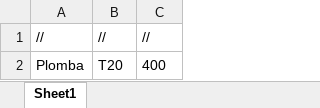
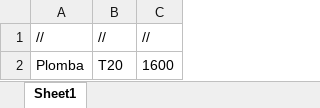
Before and after one commit to ironnext22/Projekt-IO, an Excel workbook: cmake-build-debug/magazyn.xlsx, sheet Sheet1, drawn as a sheet; values as stored, in another font and other column widths than the file's, no borders; the diff names each change by its address in the sheet, - before the commit and + after, or states it on an @@ line.

```diff
--- a/cmake-build-debug/magazyn.xlsx (sheet Sheet1)
+++ b/cmake-build-debug/magazyn.xlsx (sheet Sheet1)
-C2: 400
+C2: 1600
```
Also changed, not shown: cmake-build-debug/finanse.xlsx, cmake-build-debug/pacjeci.xlsx, 3 other files.
